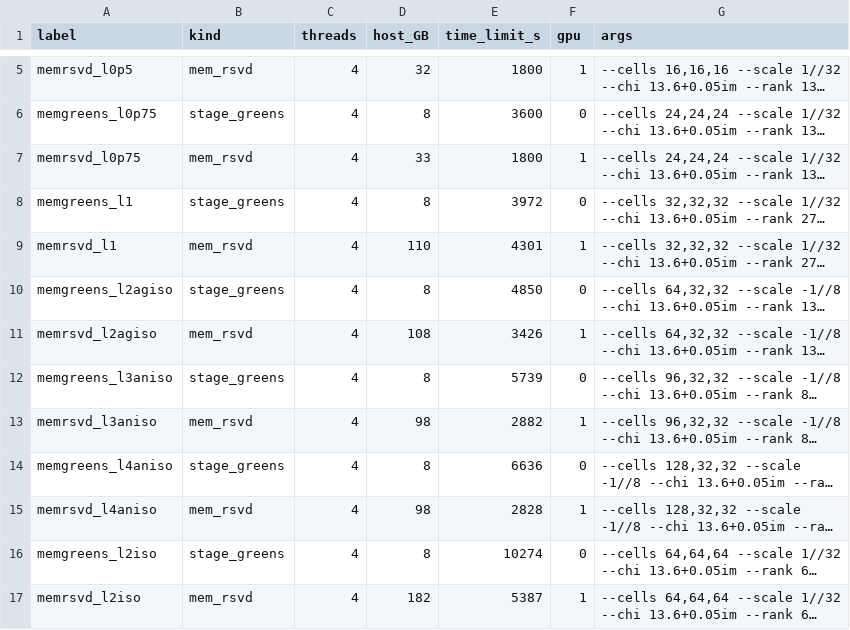
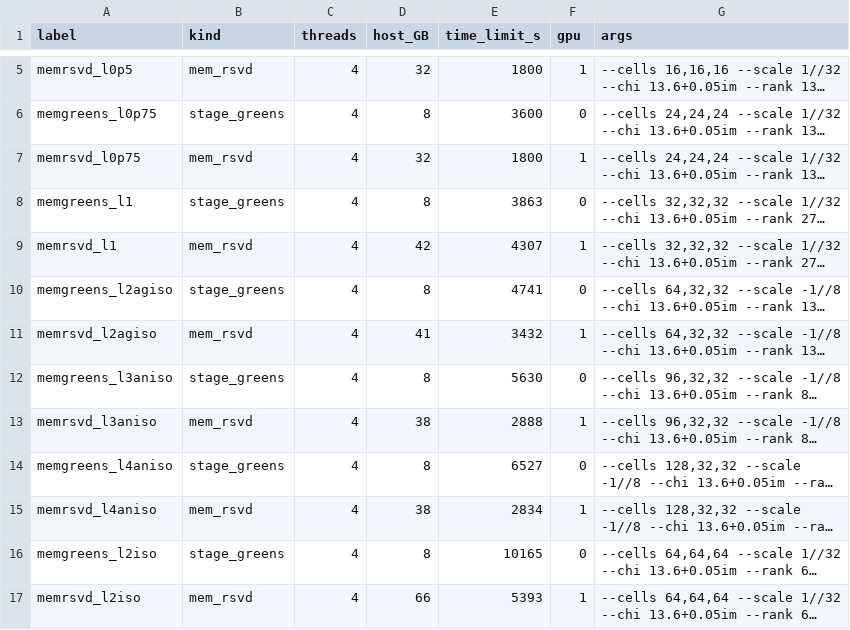
Before and after one commit to PaulVirally/Photonic-System-Channels, a CSV file: bench/manifest_fir_memory.csv, drawn as a sheet; only a part is shown, gaps mark what is left out; long unchanged cells end in …; the diff names each change by its address in the sheet, - before the commit and + after, or states it on an @@ line.

```diff
--- a/bench/manifest_fir_memory.csv
+++ b/bench/manifest_fir_memory.csv
-D7 (host_GB): 33
+D7 (host_GB): 32
-E8 (time_limit_s): 3972
+E8 (time_limit_s): 3863
-D9 (host_GB): 110
+D9 (host_GB): 42
-E9 (time_limit_s): 4301
+E9 (time_limit_s): 4307
-E10 (time_limit_s): 4850
+E10 (time_limit_s): 4741
-D11 (host_GB): 108
+D11 (host_GB): 41
-E11 (time_limit_s): 3426
+E11 (time_limit_s): 3432
-E12 (time_limit_s): 5739
+E12 (time_limit_s): 5630
-D13 (host_GB): 98
+D13 (host_GB): 38
-E13 (time_limit_s): 2882
+E13 (time_limit_s): 2888
-E14 (time_limit_s): 6636
+E14 (time_limit_s): 6527
-D15 (host_GB): 98
+D15 (host_GB): 38
-E15 (time_limit_s): 2828
+E15 (time_limit_s): 2834
-E16 (time_limit_s): 10274
+E16 (time_limit_s): 10165
-D17 (host_GB): 182
+D17 (host_GB): 66
-E17 (time_limit_s): 5387
+E17 (time_limit_s): 5393
```
Also changed, not shown: bench/data/calibration_fir.csv, bench/data/calibration_molering.csv, 47 other files.
